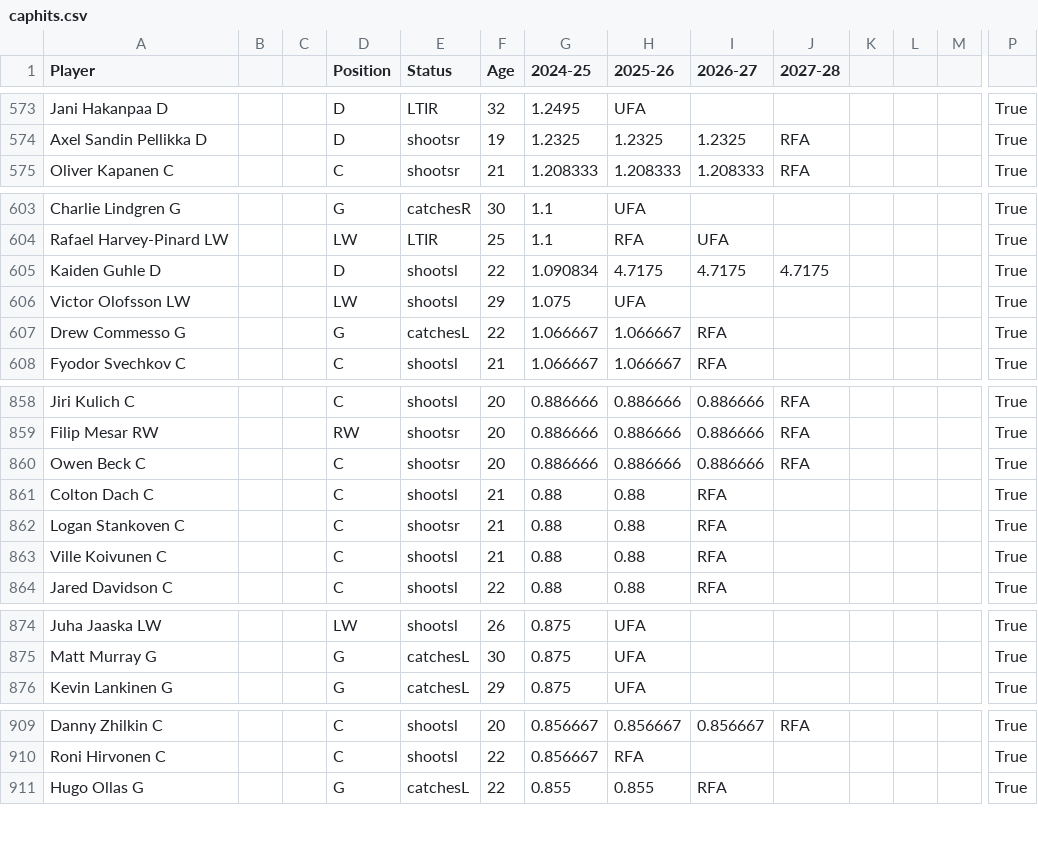
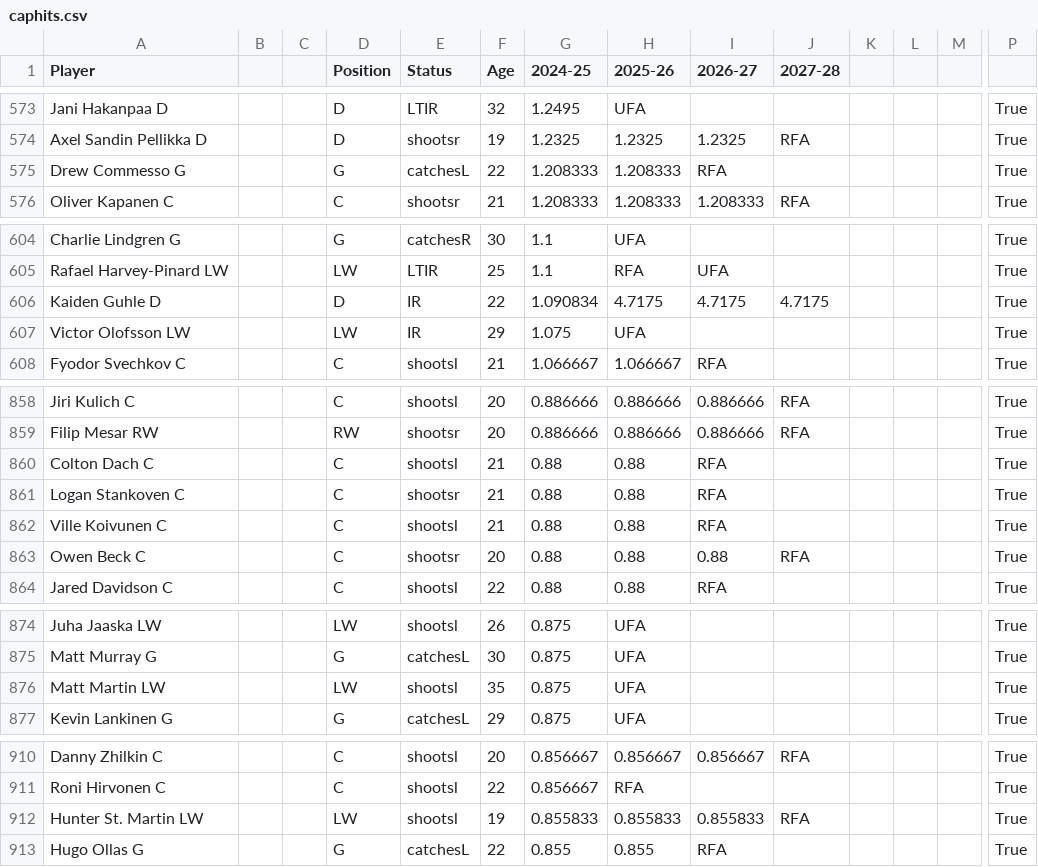
Before and after one commit to kww271/qBneK36JpdQetizHcQM7DMrCSz, a CSV file: caphits.csv, drawn as a sheet; only a part is shown, gaps mark what is left out; removed rows and columns are numbered as before the commit, all else as after; rows hold the shown columns only; the diff covers the shown part only; the diff names each change by its address in the sheet, - before the commit and + after, or states it on an @@ line.

Commit message:
Updated October 27, 2024 at 20:37

```diff
--- a/caphits.csv
+++ b/caphits.csv
+row 575: Drew Commesso G |  |  | G | catchesL | 22 | 1.208333 | 1.208333 | RFA |  |  |  |  | True
-E606:E607 (Status): shootsl
+E606:E607 (Status): IR
-row 607: Drew Commesso G |  |  | G | catchesL | 22 | 1.066667 | 1.066667 | RFA |  |  |  |  | True
-row 860: Owen Beck C |  |  | C | shootsr | 20 | 0.886666 | 0.886666 | 0.886666 | RFA |  |  |  | True
+row 863: Owen Beck C |  |  | C | shootsr | 20 | 0.88 | 0.88 | 0.88 | RFA |  |  |  | True
+row 876: Matt Martin LW |  |  | LW | shootsl | 35 | 0.875 | UFA |  |  |  |  |  | True
+row 912: Hunter St. Martin LW |  |  | LW | shootsl | 19 | 0.855833 | 0.855833 | 0.855833 | RFA |  |  |  | True
```
Also changed, not shown: 1 removed row and 19 edited cells elsewhere in this file.
